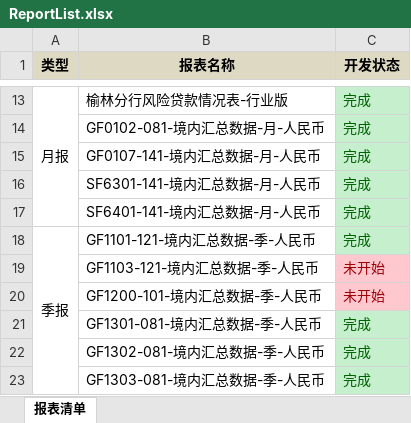
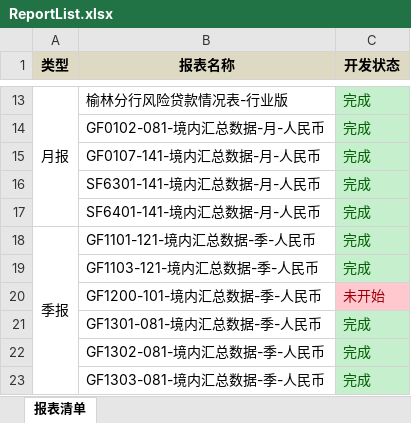
Before and after one commit to weihongji/YuLin, an Excel workbook: Doc/ReportList.xlsx, sheet 报表清单, drawn as a sheet; only a part is shown, gaps mark what is left out; values as stored, in another font and other column widths than the file's, no borders; the diff names each change by its address in the sheet, - before the commit and + after, or states it on an @@ line.

Commit message:
Updated ReportList.xlsx for GF1103-121

```diff
--- a/Doc/ReportList.xlsx (sheet 报表清单)
+++ b/Doc/ReportList.xlsx (sheet 报表清单)
-C19 (开发状态): 未开始
+C19 (开发状态): 完成
@@ C19 fill: #FFC7CE → #C6EFCE, text colour: #9C0006 → #006100 @@
```
